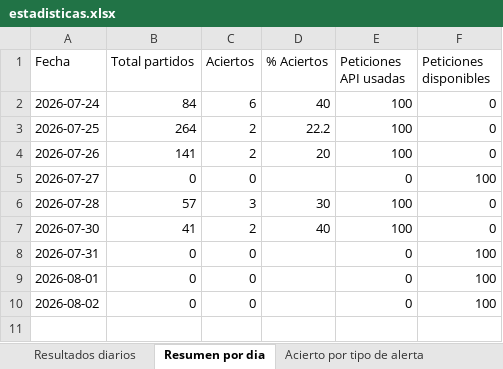
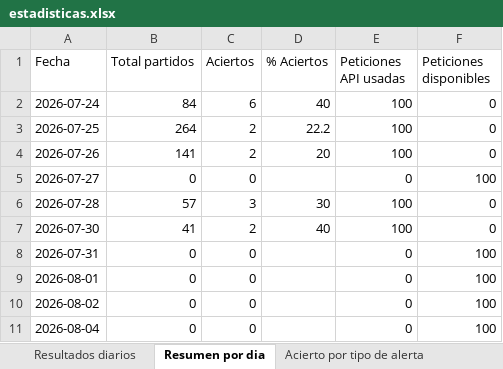
Before and after one commit to erikolivo/flow-elo, an Excel workbook: data/estadisticas.xlsx, sheet Resumen por dia, drawn as a sheet; values as stored, in another font and other column widths than the file's, no borders; the diff names each change by its address in the sheet, - before the commit and + after, or states it on an @@ line.

```diff
--- a/data/estadisticas.xlsx (sheet Resumen por dia)
+++ b/data/estadisticas.xlsx (sheet Resumen por dia)
+row 11: 2026-08-04 | 0 | 0 |  | 0 | 100
```
Also changed, not shown: 2 other files.
